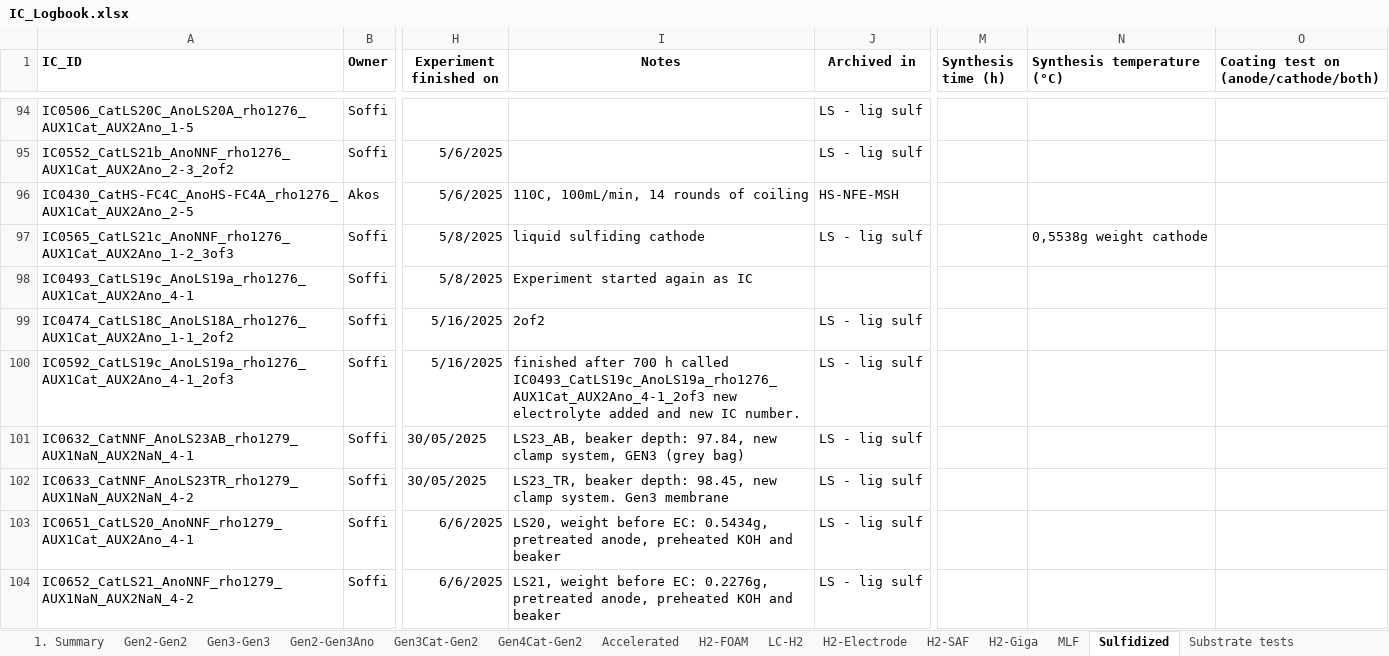
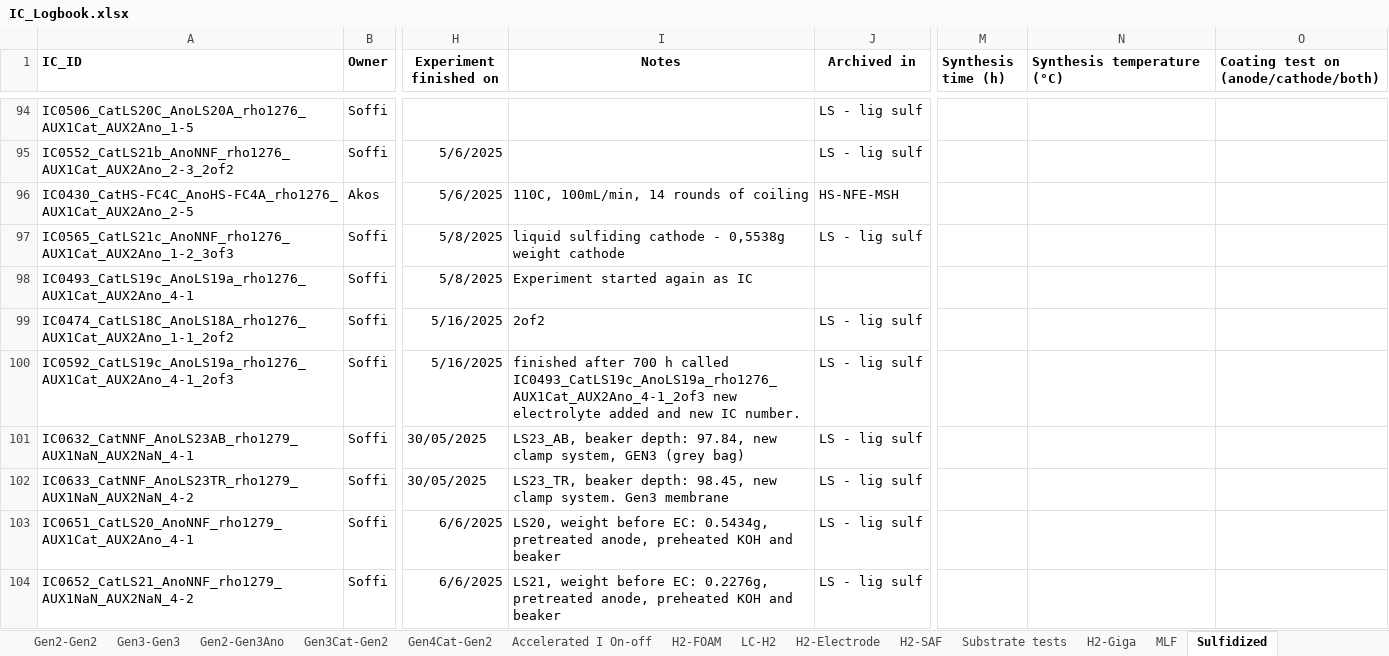
Before and after one commit to hydrogenPro-D/immersion_cell_manager, an Excel workbook: src/data/IC_Logbook.xlsx, sheet Sulfidized, drawn as a sheet; only a part is shown, gaps mark what is left out; values as stored, in another font and other column widths than the file's, no borders; the diff names each change by its address in the sheet, - before the commit and + after, or states it on an @@ line.

```diff
--- a/src/data/IC_Logbook.xlsx (sheet Sulfidized)
+++ b/src/data/IC_Logbook.xlsx (sheet Sulfidized)
-sheet tab: Accelerated
+sheet tab: Accelerated I On-off
@@ sheet tab order changed: Gen2-Gen2 | Gen3-Gen3 | Gen2-Gen3Ano | Gen3Cat-Gen2 | Gen4Cat-Gen2 | Accelerated I On-off | H2-FOAM | LC-H2 | H2-Electrode | H2-SAF | Substrate tests | H2-Giga | MLF | Sulfidized @@
-I97 (Notes): liquid sulfiding cathode
+I97 (Notes): liquid sulfiding cathode - 0,5538g weight cathode
-N97 (Synthesis temperature (°C)): 0,5538g weight cathode
+N97 (Synthesis temperature (°C)): (empty)
```
Also changed, not shown: sheet Production R&D, sheet Gen4Cat-Gen2, sheet Long term testing, sheet Other, sheet Accelerated I On-off, sheet Gen2-Gen2, 6 more sheets, hidden cells, 2 other files.
